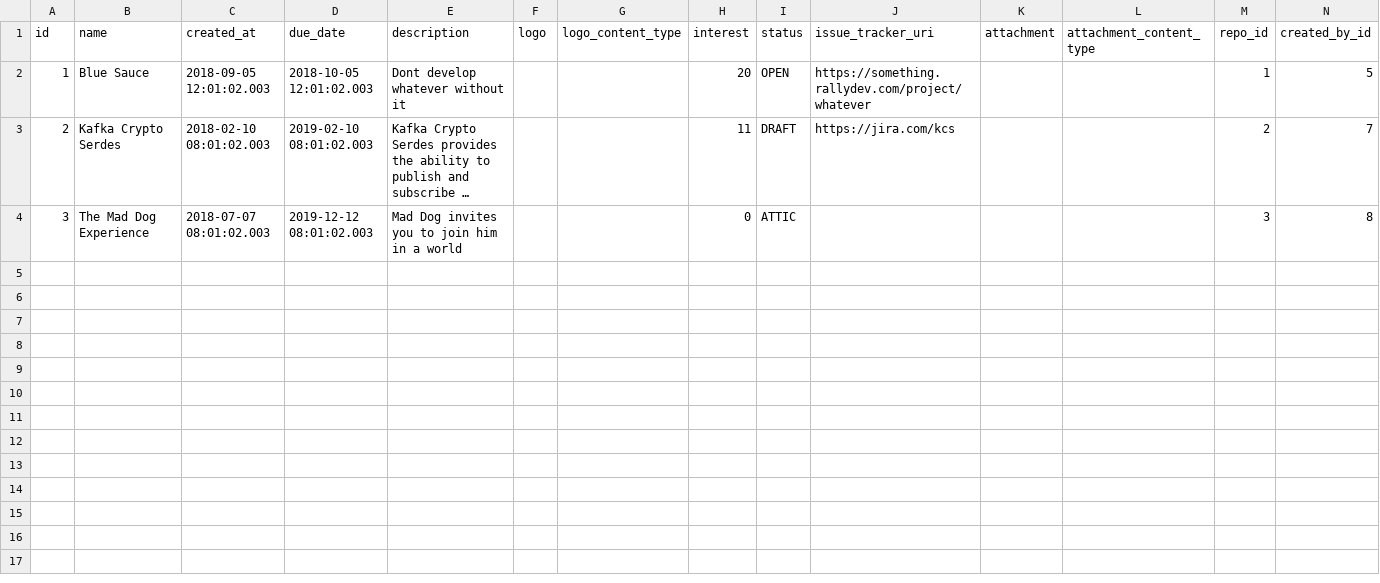
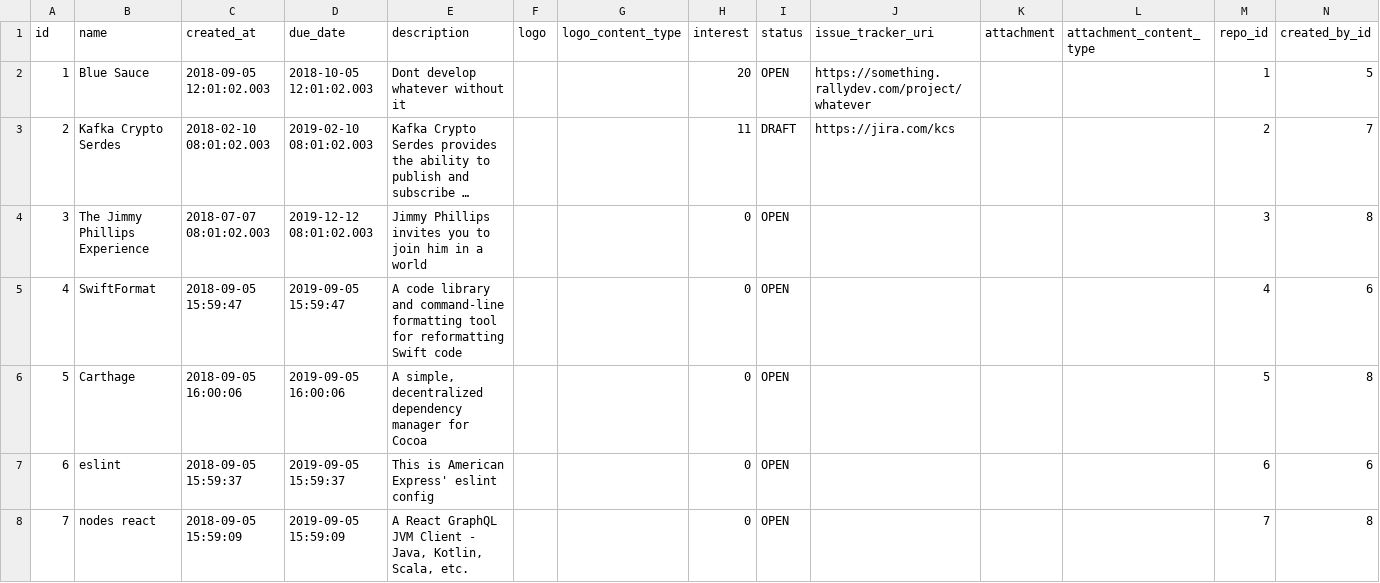
Before and after one commit to coqe/bluesource, a CSV file: src/main/resources/config/liquibase/projects.csv, drawn as a sheet; only a part is shown; long unchanged cells end in …; the diff covers the shown part only; the diff names each change by its address in the sheet, - before the commit and + after, or states it on an @@ line.

```diff
--- a/src/main/resources/config/liquibase/projects.csv
+++ b/src/main/resources/config/liquibase/projects.csv
-B4 (name): The Mad Dog Experience
+B4 (name): The Jimmy Phillips Experience
-E4 (description): Mad Dog invites you…
+E4 (description): Jimmy Phillips invites you…
-I4 (status): ATTIC
+I4 (status): OPEN
+row 5: 4 | SwiftFormat | 2018-09-05 15:59:47 | 2019-09-05 15:59:47 | A code library and command-line formatting tool for reformatting Swift code |  |  | 0 | OPEN |  |  |  | 4 | 6
+row 6: 5 | Carthage | 2018-09-05 16:00:06 | 2019-09-05 16:00:06 | A simple, decentralized dependency manager for Cocoa |  |  | 0 | OPEN |  |  |  | 5 | 8
+row 7: 6 | eslint | 2018-09-05 15:59:37 | 2019-09-05 15:59:37 | This is American Express' eslint config |  |  | 0 | OPEN |  |  |  | 6 | 6
+row 8: 7 | nodes react | 2018-09-05 15:59:09 | 2019-09-05 15:59:09 | A React GraphQL JVM Client - Java, Kotlin, Scala, etc. |  |  | 0 | OPEN |  |  |  | 7 | 8
```
Also changed, not shown: 5 added rows elsewhere in this file, src/main/resources/config/liquibase/keywords.csv, src/main/resources/config/liquibase/users.csv, 2 other files.
